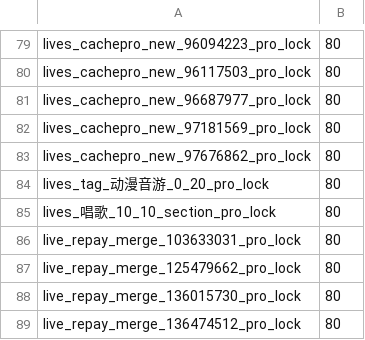
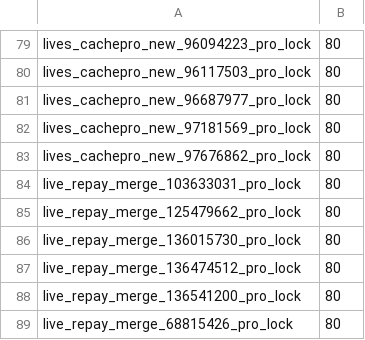
Before and after one commit to miniblade/redisRdbAnalyzer, a CSV file: test.csv, drawn as a sheet; only a part is shown, gaps mark what is left out; the shorter side is filled out with more unchanged rows; the diff names each change by its address in the sheet, - before the commit and + after, or states it on an @@ line.

Commit message:
data

```diff
--- a/test.csv
+++ b/test.csv
-row 84: lives_tag_动漫音游_0_20_pro_lock | 80
-row 85: lives_唱歌_10_10_section_pro_lock | 80
```
Also changed, not shown: 2 other files.
